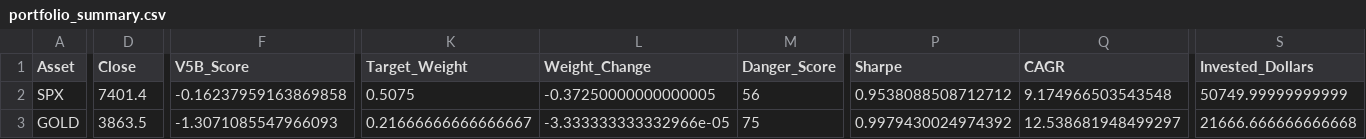
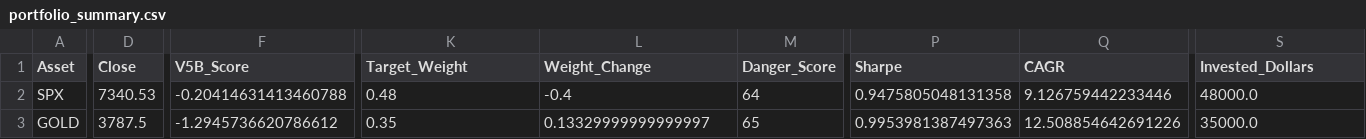
Before and after one commit to dchebows/HE-analysis-pipeline, a CSV file: portfolio_summary.csv, drawn as a sheet; only a part is shown, gaps mark what is left out; the diff covers the shown part only; the diff names each change by its address in the sheet, - before the commit and + after, or states it on an @@ line.

```diff
--- a/portfolio_summary.csv
+++ b/portfolio_summary.csv
-D2 (Close): 7401.4
+D2 (Close): 7340.53
-F2 (V5B_Score): -0.16237959163869858
+F2 (V5B_Score): -0.20414631413460788
-K2 (Target_Weight): 0.5075
+K2 (Target_Weight): 0.48
-L2 (Weight_Change): -0.37250000000000005
+L2 (Weight_Change): -0.4
-M2 (Danger_Score): 56
+M2 (Danger_Score): 64
-P2 (Sharpe): 0.9538088508712712
+P2 (Sharpe): 0.9475805048131358
-Q2 (CAGR): 9.174966503543548
+Q2 (CAGR): 9.126759442233446
-S2 (Invested_Dollars): 50749.99999999999
+S2 (Invested_Dollars): 48000.0
-D3 (Close): 3863.5
+D3 (Close): 3787.5
-F3 (V5B_Score): -1.3071085547966093
+F3 (V5B_Score): -1.2945736620786612
-K3 (Target_Weight): 0.21666666666666667
+K3 (Target_Weight): 0.35
-L3 (Weight_Change): -3.333333333332966e-05
+L3 (Weight_Change): 0.13329999999999997
-M3 (Danger_Score): 75
+M3 (Danger_Score): 65
-P3 (Sharpe): 0.9979430024974392
+P3 (Sharpe): 0.9953981387497363
-Q3 (CAGR): 12.538681948499297
+Q3 (CAGR): 12.508854642691226
-S3 (Invested_Dollars): 21666.666666666668
+S3 (Invested_Dollars): 35000.0
```
Also changed, not shown: 52 edited cells elsewhere in this file, position_history.csv, 1 other file.
